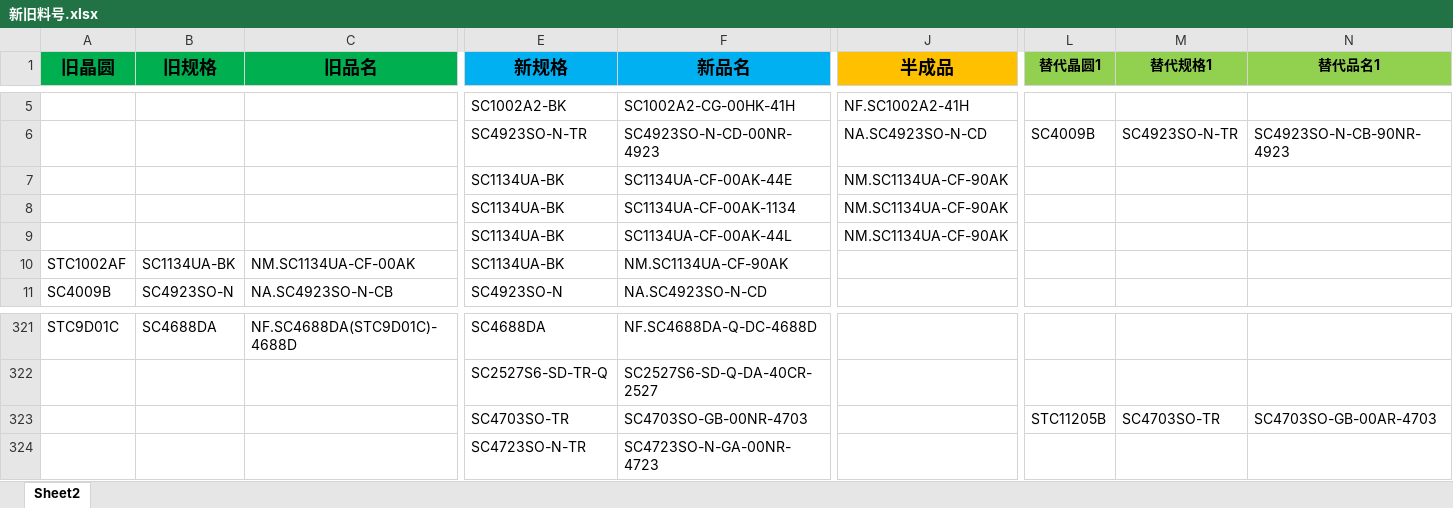
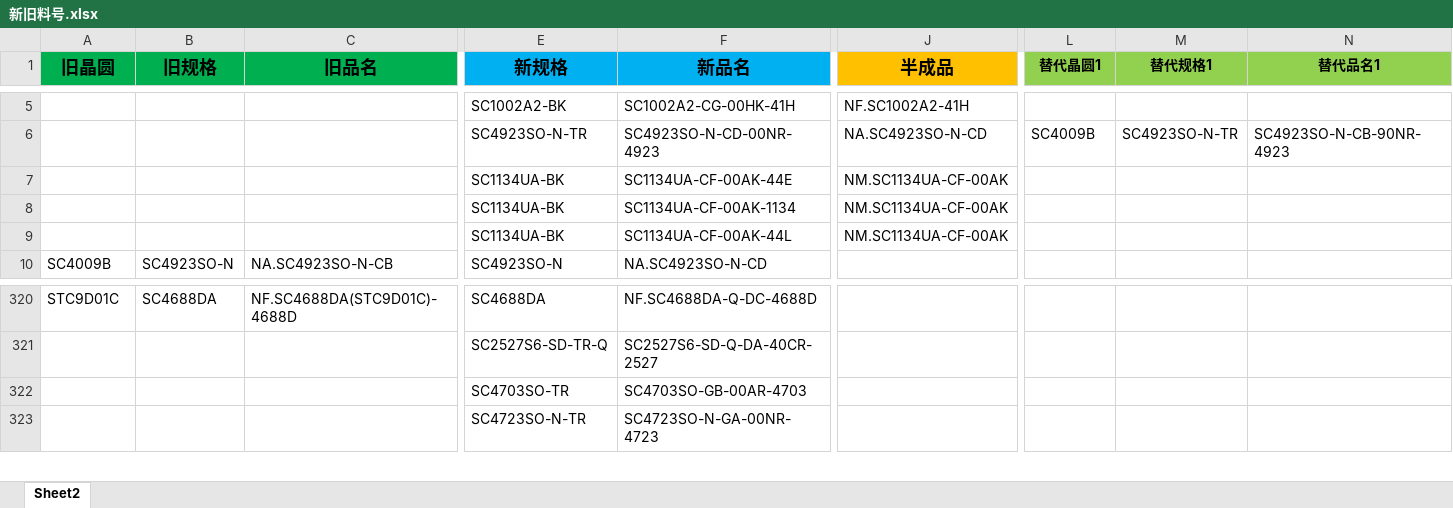
Before and after one commit to TTTriste06/Auto-Replace, an Excel workbook: 新旧料号.xlsx, sheet Sheet2, drawn as a sheet; only a part is shown, gaps mark what is left out; values as stored, in another font and other column widths than the file's, no borders; conditional formats not drawn; removed rows and columns are numbered as before the commit, all else as after; rows hold the shown columns only; the diff names each change by its address in the sheet, - before the commit and + after, or states it on an @@ line.

Commit message:
upload 新旧料号.xlsx

```diff
--- a/新旧料号.xlsx (sheet Sheet2)
+++ b/新旧料号.xlsx (sheet Sheet2)
-J7:J9 (半成品): NM.SC1134UA-CF-90AK
+J7:J9 (半成品): NM.SC1134UA-CF-00AK
-row 10: STC1002AF | SC1134UA-BK | NM.SC1134UA-CF-00AK | SC1134UA-BK | NM.SC1134UA-CF-90AK
-F322 (新品名): SC4703SO-GB-00NR-4703
+F322 (新品名): SC4703SO-GB-00AR-4703
-L322 (替代晶圆1): STC11205B
+L322 (替代晶圆1): (empty)
-M322 (替代规格1): SC4703SO-TR
+M322 (替代规格1): (empty)
-N322 (替代品名1): SC4703SO-GB-00AR-4703
+N322 (替代品名1): (empty)
```
